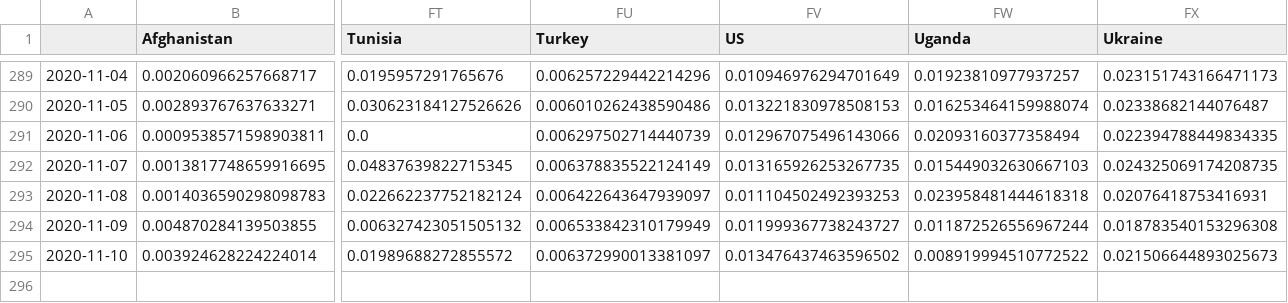
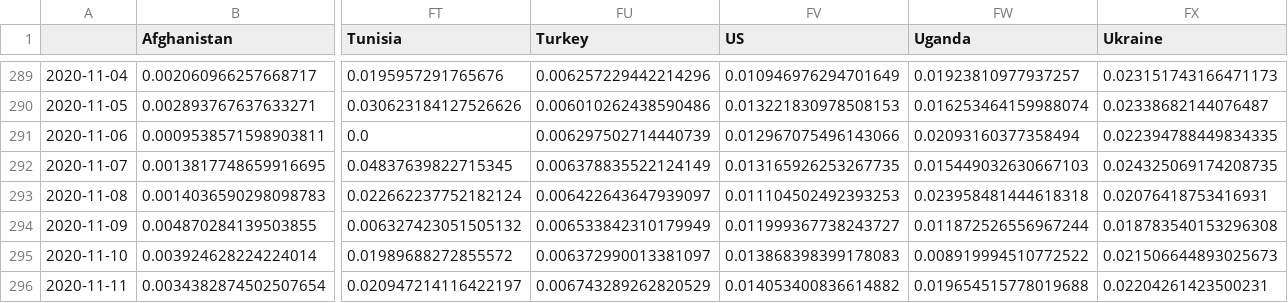
Before and after one commit to BrianLDev/Covid19_Analytics, a CSV file: Datasets/JH/jh_hist_countries_cases_pct.csv, drawn as a sheet; only a part is shown, gaps mark what is left out; rows hold the shown columns only; the diff names each change by its address in the sheet, - before the commit and + after, or states it on an @@ line.

```diff
--- a/Datasets/JH/jh_hist_countries_cases_pct.csv
+++ b/Datasets/JH/jh_hist_countries_cases_pct.csv
-FV295 (US): 0.013476437463596502
+FV295 (US): 0.013868398399178083
+row 296: 2020-11-11 | 0.0034382874502507654 | 0.020947214116422197 | 0.006743289262820529 | 0.014053400836614882 | 0.019654515778019688 | 0.02204261423500231
```
Also changed, not shown: Datasets/JH/jh_hist_countries_cases_pct_ewma.csv, Datasets/JH/jh_hist_countries_deaths_pct.csv, 22 other files.
